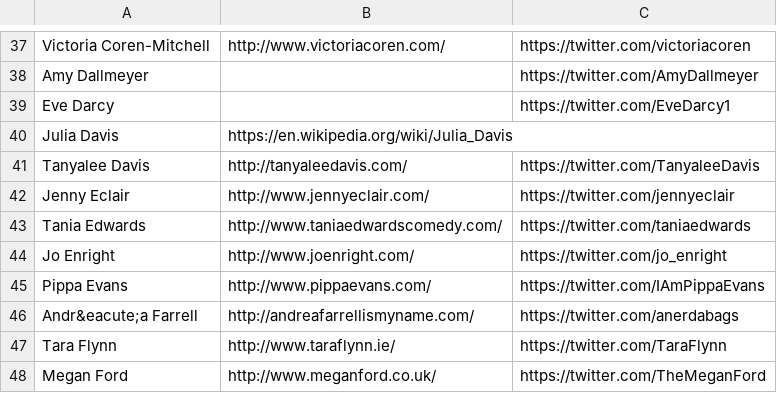
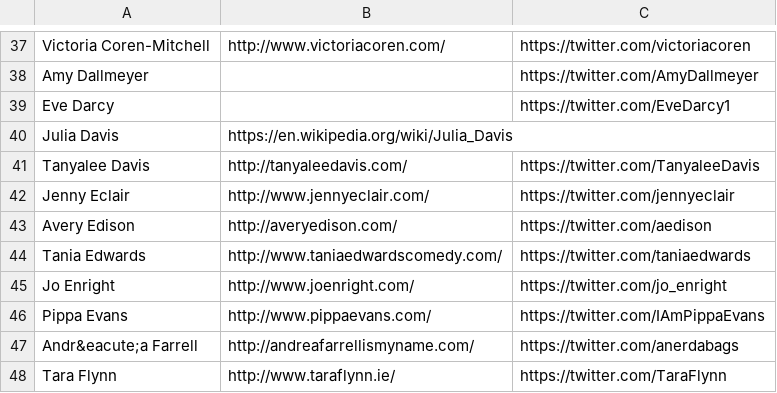
Before and after one commit to slowe/panelshows, a TSV file: funnywomen.tsv, drawn as a sheet; only a part is shown, gaps mark what is left out; the shorter side is filled out with more unchanged rows; the diff names each change by its address in the sheet, - before the commit and + after, or states it on an @@ line.

Commit message:
Add Avery Edison

```diff
--- a/funnywomen.tsv
+++ b/funnywomen.tsv
+row 43: Avery Edison | http://averyedison.com/ | https://twitter.com/aedison
```
Also changed, not shown: 1 other file.
